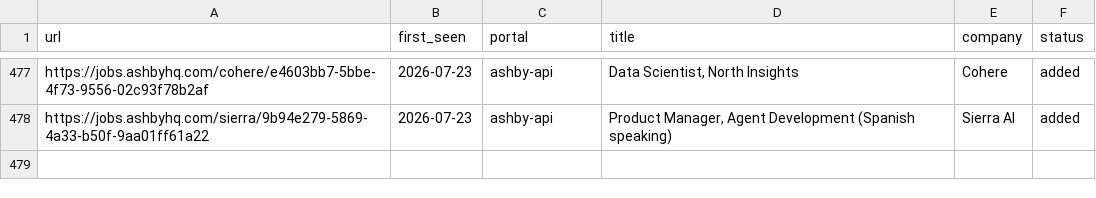
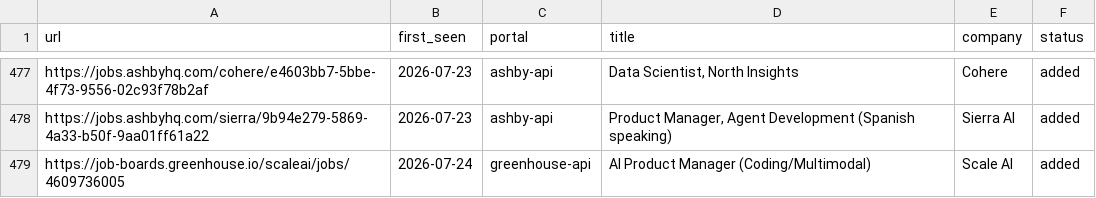
Before and after one commit to jayavardhan8907/AutomateJob, a TSV file: data/scan-history.tsv, drawn as a sheet; only a part is shown, gaps mark what is left out; the diff names each change by its address in the sheet, - before the commit and + after, or states it on an @@ line.

Commit message:
chore: auto-scan 2026-07-24

```diff
--- a/data/scan-history.tsv
+++ b/data/scan-history.tsv
+row 479: https://job-boards.greenhouse.io/scaleai/jobs/4609736005 | 2026-07-24 | greenhouse-api | AI Product Manager (Coding/Multimodal) | Scale AI | added
```
Also changed, not shown: 1 other file.
